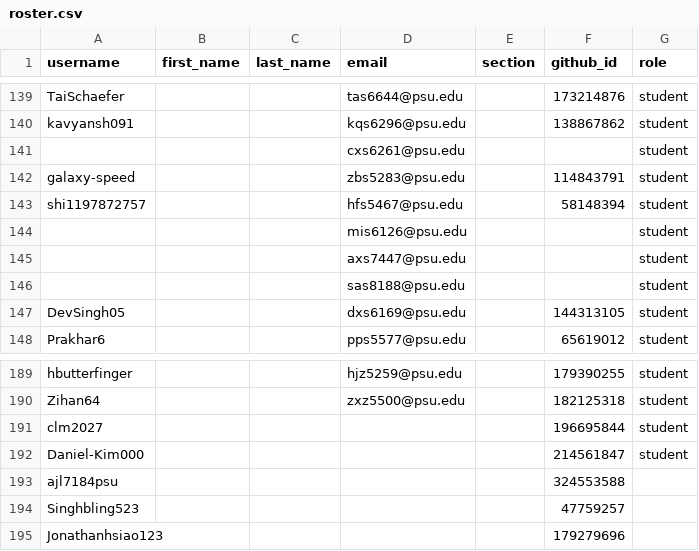
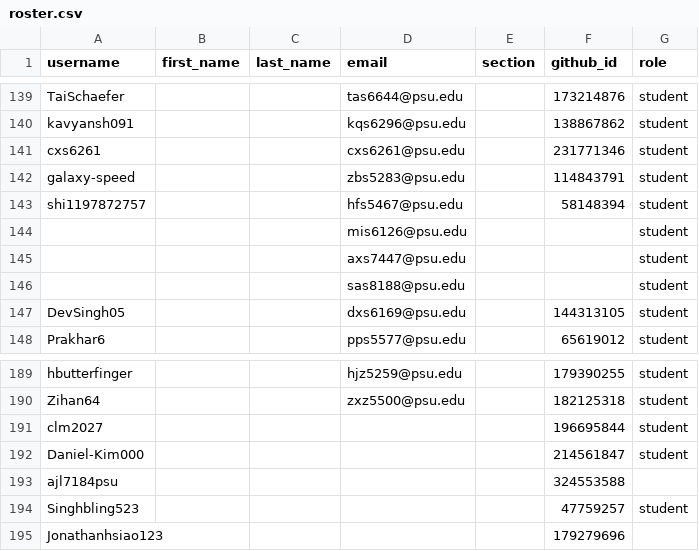
Before and after one commit to cmpsc473-fall2026/classroom50, a CSV file: cmpsc-473-fall-2026/roster.csv, drawn as a sheet; only a part is shown, gaps mark what is left out.

Commit message:
[Classroom 50] Sync roster from teams: cmpsc-473-fall-2026

```diff
--- a/cmpsc-473-fall-2026/roster.csv
+++ b/cmpsc-473-fall-2026/roster.csv
@@ -140,3 +140,3 @@ TaiSchaefer,,,tas6644@psu.edu,,173214876,student
 kavyansh091,,,kqs6296@psu.edu,,138867862,student
-,,,cxs6261@psu.edu,,,student
+cxs6261,,,cxs6261@psu.edu,,231771346,student
 galaxy-speed,,,zbs5283@psu.edu,,114843791,student
@@ -193,3 +193,3 @@ Daniel-Kim000,,,,,214561847,student
 ajl7184psu,,,,,324553588,
-Singhbling523,,,,,47759257,
+Singhbling523,,,,,47759257,student
 Jonathanhsiao123,,,,,179279696,
```
